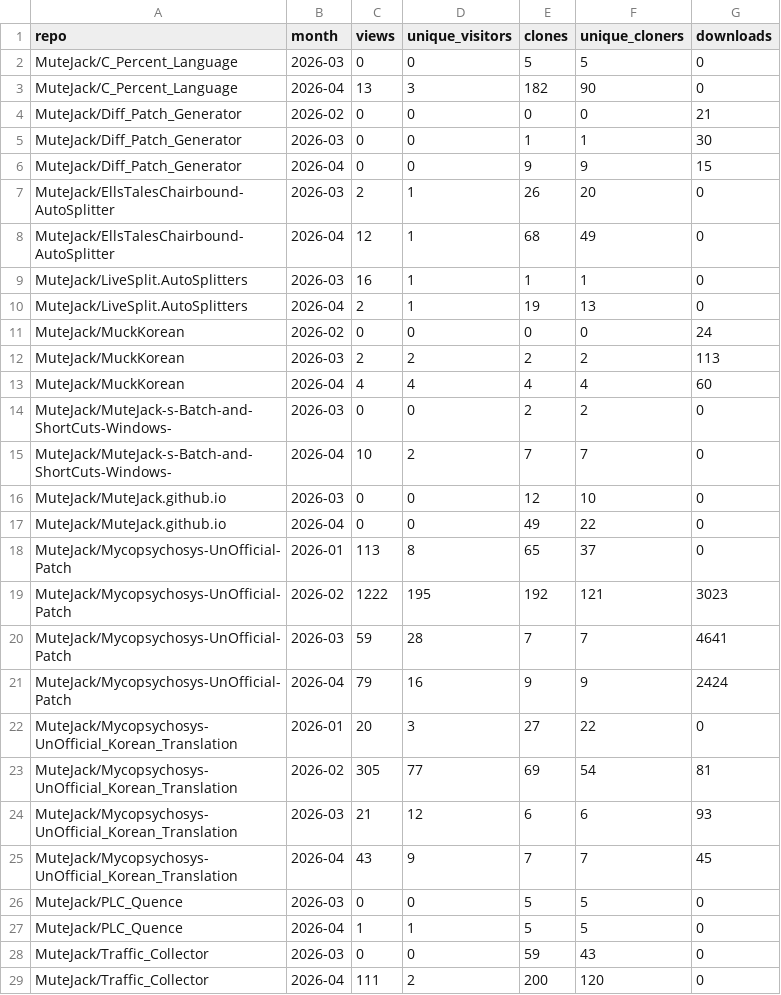
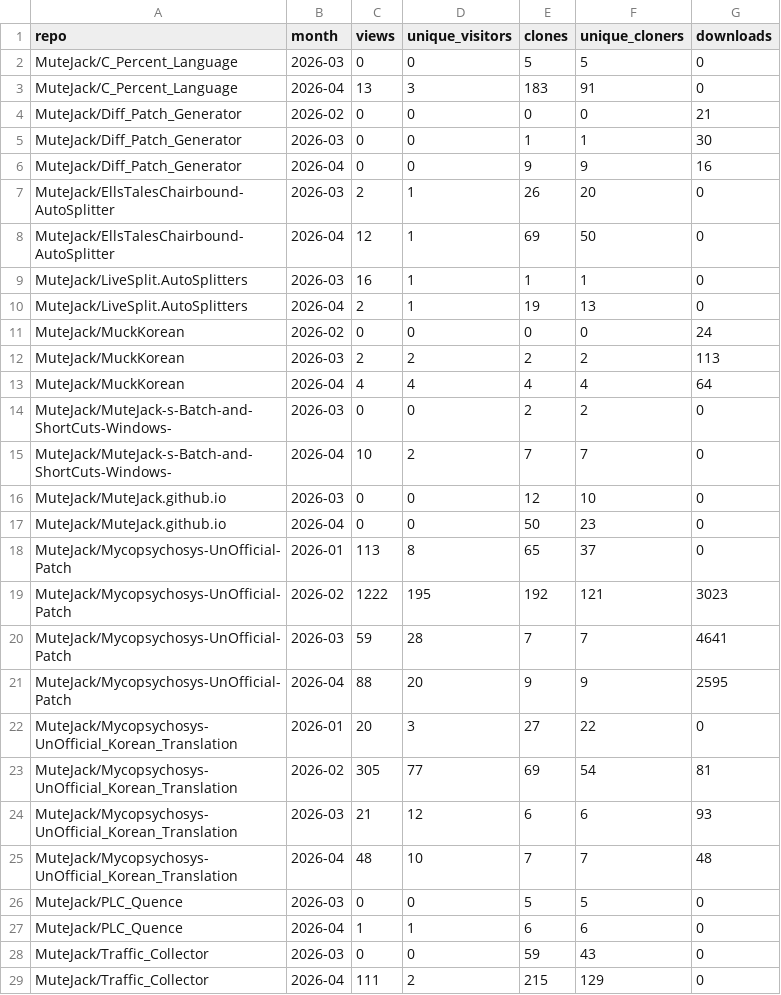
Before and after one commit to MuteJack/Traffic_Collector, a CSV file: stats/monthly.csv, drawn as a sheet.

```diff
--- a/stats/monthly.csv
+++ b/stats/monthly.csv
@@ -2,8 +2,8 @@ repo,month,views,unique_visitors,clones,unique_cloners,downloads
 MuteJack/C_Percent_Language,2026-03,0,0,5,5,0
-MuteJack/C_Percent_Language,2026-04,13,3,182,90,0
+MuteJack/C_Percent_Language,2026-04,13,3,183,91,0
 MuteJack/Diff_Patch_Generator,2026-02,0,0,0,0,21
 MuteJack/Diff_Patch_Generator,2026-03,0,0,1,1,30
-MuteJack/Diff_Patch_Generator,2026-04,0,0,9,9,15
+MuteJack/Diff_Patch_Generator,2026-04,0,0,9,9,16
 MuteJack/EllsTalesChairbound-AutoSplitter,2026-03,2,1,26,20,0
-MuteJack/EllsTalesChairbound-AutoSplitter,2026-04,12,1,68,49,0
+MuteJack/EllsTalesChairbound-AutoSplitter,2026-04,12,1,69,50,0
 MuteJack/LiveSplit.AutoSplitters,2026-03,16,1,1,1,0
@@ -12,3 +12,3 @@ MuteJack/MuckKorean,2026-02,0,0,0,0,24
 MuteJack/MuckKorean,2026-03,2,2,2,2,113
-MuteJack/MuckKorean,2026-04,4,4,4,4,60
+MuteJack/MuckKorean,2026-04,4,4,4,4,64
 MuteJack/MuteJack-s-Batch-and-ShortCuts-Windows-,2026-03,0,0,2,2,0
@@ -16,3 +16,3 @@ MuteJack/MuteJack-s-Batch-and-ShortCuts-Windows-,2026-04,10,2,7,7,0
 MuteJack/MuteJack.github.io,2026-03,0,0,12,10,0
-MuteJack/MuteJack.github.io,2026-04,0,0,49,22,0
+MuteJack/MuteJack.github.io,2026-04,0,0,50,23,0
 MuteJack/Mycopsychosys-UnOfficial-Patch,2026-01,113,8,65,37,0
@@ -20,3 +20,3 @@ MuteJack/Mycopsychosys-UnOfficial-Patch,2026-02,1222,195,192,121,3023
 MuteJack/Mycopsychosys-UnOfficial-Patch,2026-03,59,28,7,7,4641
-MuteJack/Mycopsychosys-UnOfficial-Patch,2026-04,79,16,9,9,2424
+MuteJack/Mycopsychosys-UnOfficial-Patch,2026-04,88,20,9,9,2595
 MuteJack/Mycopsychosys-UnOfficial_Korean_Translation,2026-01,20,3,27,22,0
@@ -24,6 +24,6 @@ MuteJack/Mycopsychosys-UnOfficial_Korean_Translation,2026-02,305,77,69,54,81
 MuteJack/Mycopsychosys-UnOfficial_Korean_Translation,2026-03,21,12,6,6,93
-MuteJack/Mycopsychosys-UnOfficial_Korean_Translation,2026-04,43,9,7,7,45
+MuteJack/Mycopsychosys-UnOfficial_Korean_Translation,2026-04,48,10,7,7,48
 MuteJack/PLC_Quence,2026-03,0,0,5,5,0
-MuteJack/PLC_Quence,2026-04,1,1,5,5,0
+MuteJack/PLC_Quence,2026-04,1,1,6,6,0
 MuteJack/Traffic_Collector,2026-03,0,0,59,43,0
-MuteJack/Traffic_Collector,2026-04,111,2,200,120,0
+MuteJack/Traffic_Collector,2026-04,111,2,215,129,0
```
Also changed, not shown: stats/releases_daily.csv, stats/summary.csv, 5 other files.
